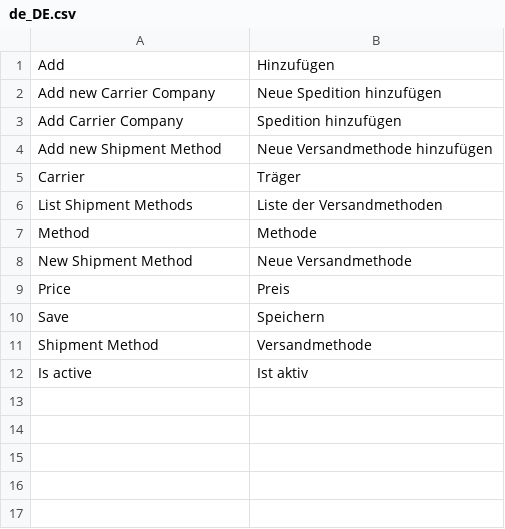
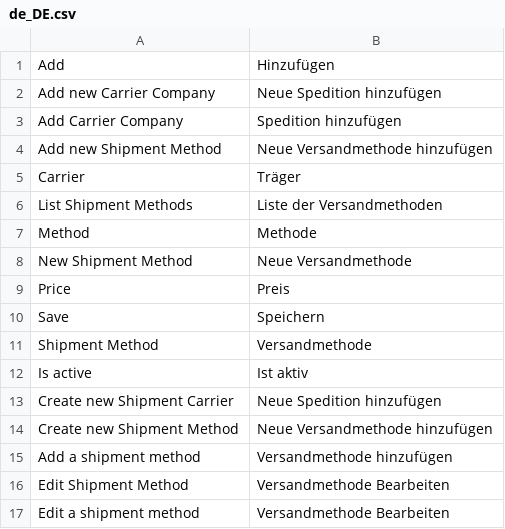
Before and after one commit to spryker/shipment, a CSV file: data/translation/Zed/de_DE.csv, drawn as a sheet.

Commit message:
breadcrumbs translations

```diff
--- a/data/translation/Zed/de_DE.csv
+++ b/data/translation/Zed/de_DE.csv
@@ -12 +12,6 @@ Save,Speichern
 Is active,Ist aktiv
+Create new Shipment Carrier,Neue Spedition hinzufügen
+Create new Shipment Method,Neue Versandmethode hinzufügen
+Add a shipment method,Versandmethode hinzufügen
+Edit Shipment Method,Versandmethode Bearbeiten
+Edit a shipment method,Versandmethode Bearbeiten
```
